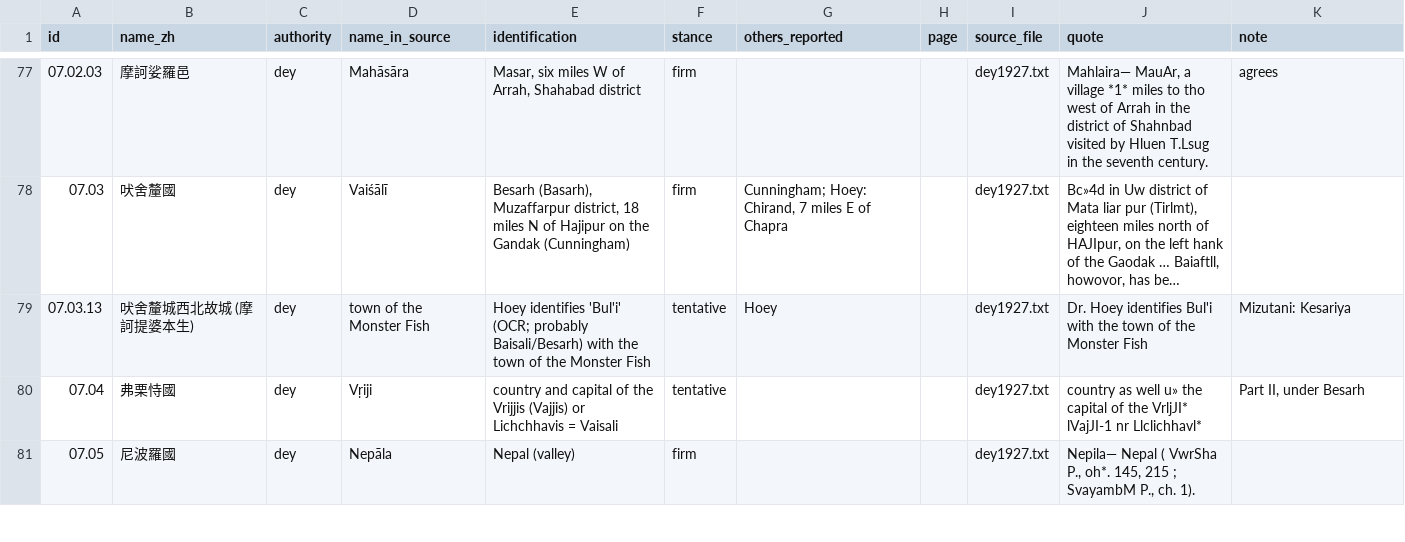
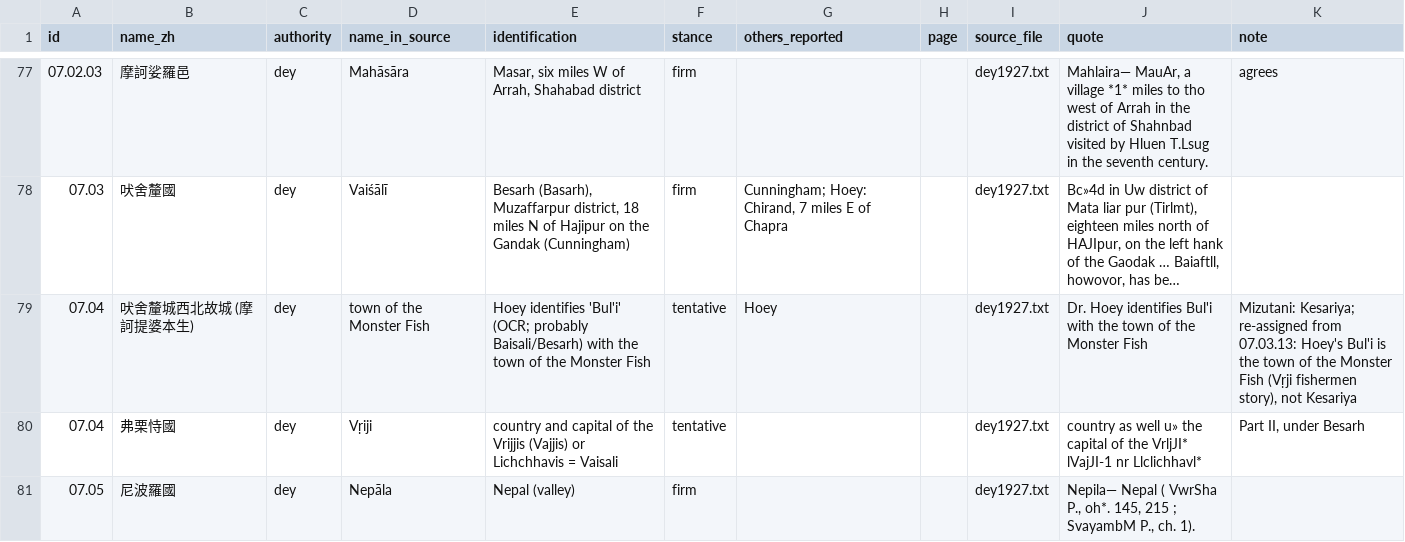
Before and after one commit to kengoharimoto/xuanzang-places, a TSV file: data/coded/auth_dey.tsv, drawn as a sheet; only a part is shown, gaps mark what is left out; long unchanged cells end in …; the diff names each change by its address in the sheet, - before the commit and + after, or states it on an @@ line.

```diff
--- a/data/coded/auth_dey.tsv
+++ b/data/coded/auth_dey.tsv
-A79 (id): 07.03.13
+A79 (id): 07.04
-K79 (note): Mizutani: Kesariya
+K79 (note): Mizutani: Kesariya; re-assigned from 07.03.13: Hoey's Bul'i is the town of the Monster Fish (Vṛji fishermen story), not Kesariya
```
Also changed, not shown: data/coded/gaz_batch1.tsv, data/coded/gaz_batch4.tsv, 20 other files.
